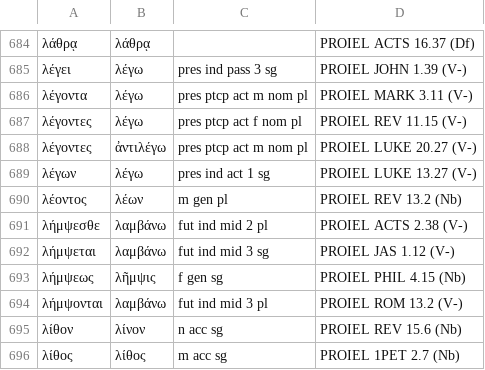
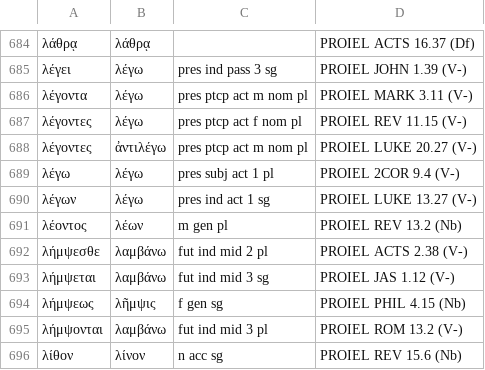
Before and after one commit to allkeybeadeath/Greek, a TSV file: tools/manual_forms_nt.tsv, drawn as a sheet; only a part is shown, gaps mark what is left out; the shorter side is filled out with more unchanged rows.

```diff
--- a/tools/manual_forms_nt.tsv
+++ b/tools/manual_forms_nt.tsv
@@ -688,2 +688,3 @@
 λέγοντες	ἀντιλέγω	pres ptcp act m nom pl	PROIEL LUKE 20.27 (V-)
+λέγω	λέγω	pres subj act 1 pl	PROIEL 2COR 9.4 (V-)
 λέγων	λέγω	pres ind act 1 sg	PROIEL LUKE 13.27 (V-)
```
Also changed, not shown: units-src/nt/glossary.tsv, 6 other files.
